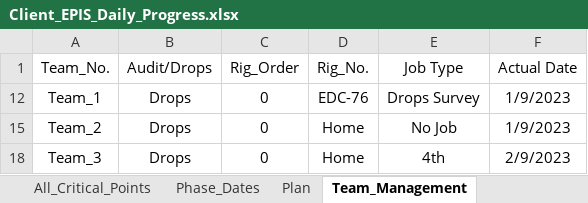
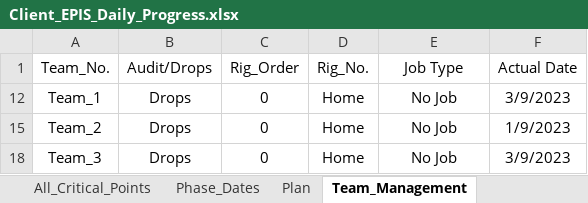
Before and after one commit to EPIS2023/KPC_EPIS_Follow_Up, an Excel workbook: Client_EPIS_Daily_Progress.xlsx, sheet Team_Management, drawn as a sheet; values as stored, in another font and other column widths than the file's, no borders; the diff names each change by its address in the sheet, - before the commit and + after, or states it on an @@ line.

```diff
--- a/Client_EPIS_Daily_Progress.xlsx (sheet Team_Management)
+++ b/Client_EPIS_Daily_Progress.xlsx (sheet Team_Management)
-D12 (Rig_No.): EDC-76
+D12 (Rig_No.): Home
-E12 (Job Type): Drops Survey
+E12 (Job Type): No Job
-F12 (Actual Date): 1/9/2023
+F12 (Actual Date): 3/9/2023
-E18 (Job Type): 4th
+E18 (Job Type): No Job
-F18 (Actual Date): 2/9/2023
+F18 (Actual Date): 3/9/2023
```
Also changed, not shown: sheet Drops_Teams_Follow_Up, sheet Audit_Teams_Follow_Up, sheet All_Critical_Points, hidden cells.
